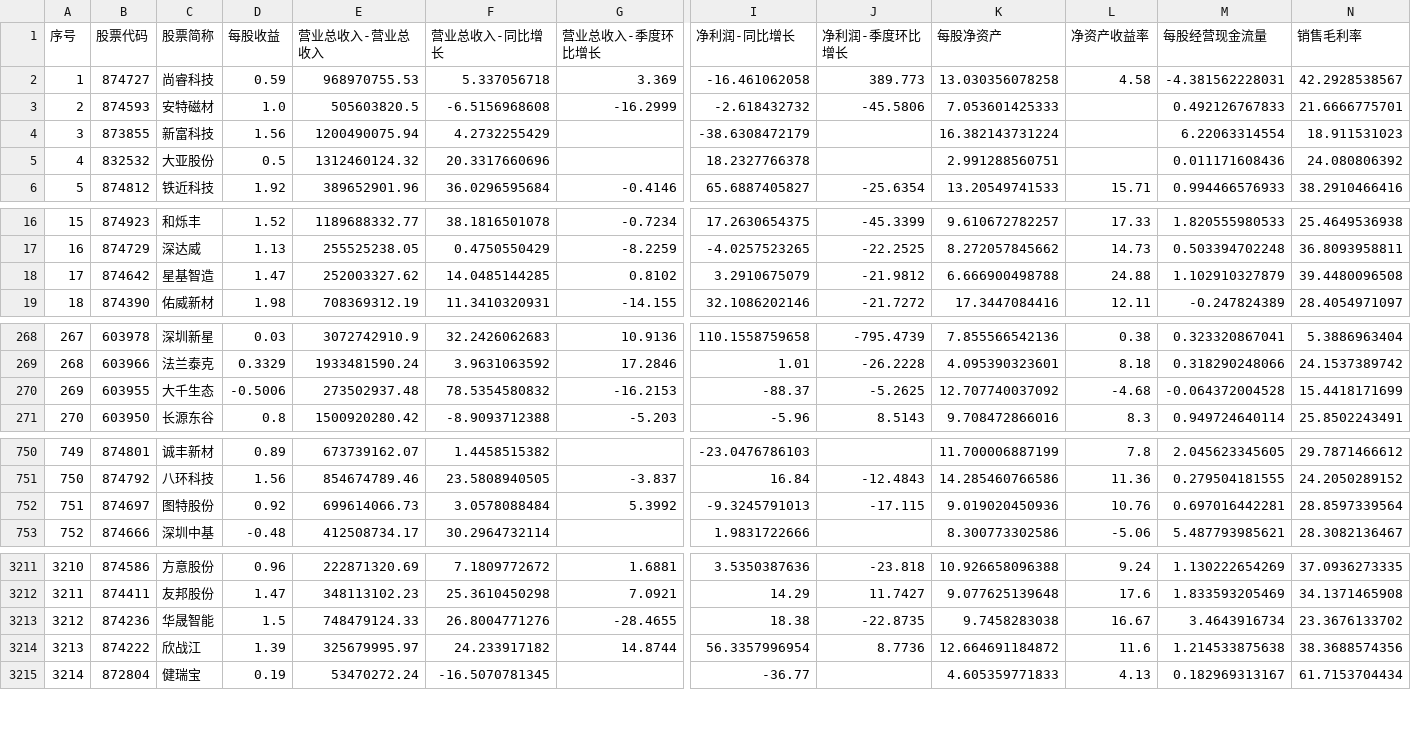
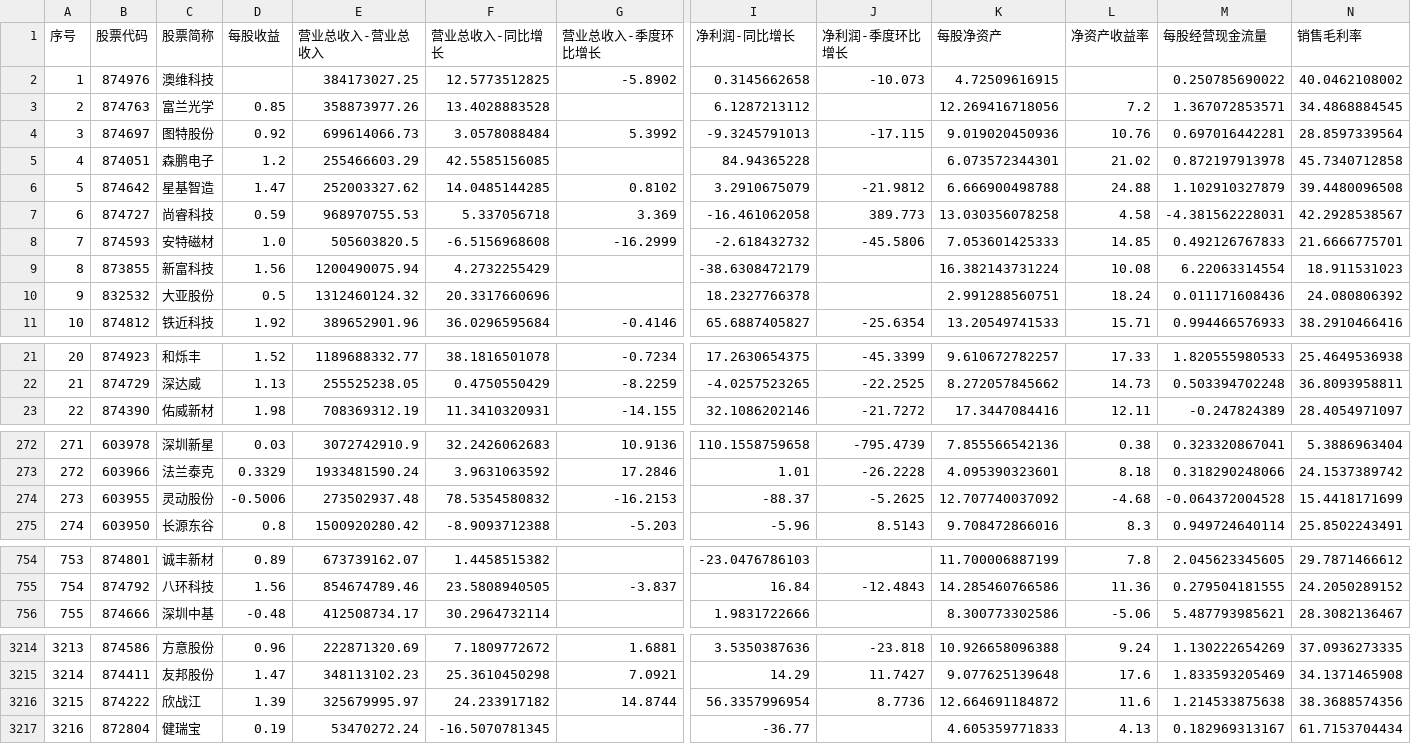
Before and after one commit to yiongq/astock-radar, a CSV file: data/latest/yjbb_latest.csv, drawn as a sheet; only a part is shown, gaps mark what is left out; removed rows and columns are numbered as before the commit, all else as after; rows hold the shown columns only; the diff covers the shown part only; the diff names each change by its address in the sheet, - before the commit and + after, or states it on an @@ line.

```diff
--- a/data/latest/yjbb_latest.csv
+++ b/data/latest/yjbb_latest.csv
+row 2: 1 | 874976 | 澳维科技 |  | 384173027.25 | 12.5773512825 | -5.8902 | 0.3145662658 | -10.073 | 4.72509616915 |  | 0.250785690022 | 40.0462108002
+row 3: 2 | 874763 | 富兰光学 | 0.85 | 358873977.26 | 13.4028883528 |  | 6.1287213112 |  | 12.269416718056 | 7.2 | 1.367072853571 | 34.4868884545
+row 4: 3 | 874697 | 图特股份 | 0.92 | 699614066.73 | 3.0578088484 | 5.3992 | -9.3245791013 | -17.115 | 9.019020450936 | 10.76 | 0.697016442281 | 28.8597339564
+row 5: 4 | 874051 | 森鹏电子 | 1.2 | 255466603.29 | 42.5585156085 |  | 84.94365228 |  | 6.073572344301 | 21.02 | 0.872197913978 | 45.7340712858
+row 6: 5 | 874642 | 星基智造 | 1.47 | 252003327.62 | 14.0485144285 | 0.8102 | 3.2910675079 | -21.9812 | 6.666900498788 | 24.88 | 1.102910327879 | 39.4480096508
@@ column A (序号) renumbered from row 7 down @@
-L8 (净资产收益率): (empty)
+L8 (净资产收益率): 14.85
-L9 (净资产收益率): (empty)
+L9 (净资产收益率): 10.08
-L10 (净资产收益率): (empty)
+L10 (净资产收益率): 18.24
-row 18: 17 | 874642 | 星基智造 | 1.47 | 252003327.62 | 14.0485144285 | 0.8102 | 3.2910675079 | -21.9812 | 6.666900498788 | 24.88 | 1.102910327879 | 39.4480096508
-C274 (股票简称): 大千生态
+C274 (股票简称): 灵动股份
-row 752: 751 | 874697 | 图特股份 | 0.92 | 699614066.73 | 3.0578088484 | 5.3992 | -9.3245791013 | -17.115 | 9.019020450936 | 10.76 | 0.697016442281 | 28.8597339564
-row 3213: 3212 | 874236 | 华晟智能 | 1.5 | 748479124.33 | 26.8004771276 | -28.4655 | 18.38 | -22.8735 | 9.7458283038 | 16.67 | 3.4643916734 | 23.3676133702
```
Also changed, not shown: 6 edited cells elsewhere in this file, data/latest/klines.csv, data/latest/spot.csv, 8 other files.
